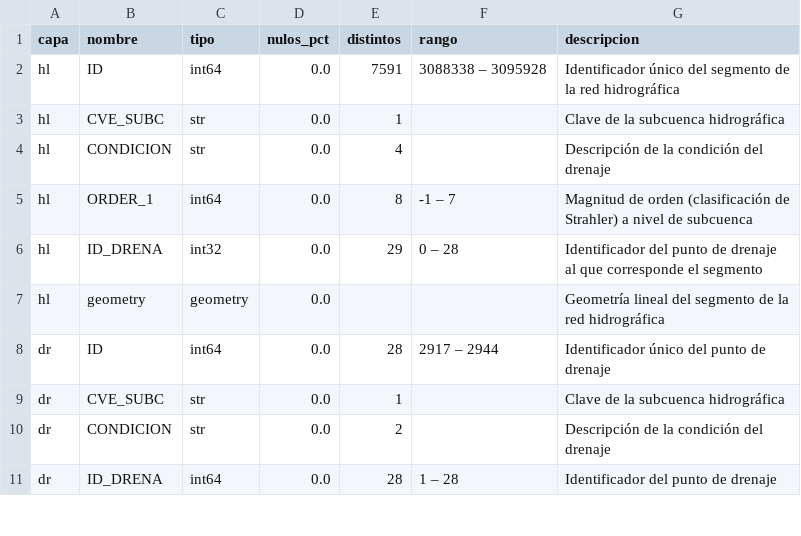
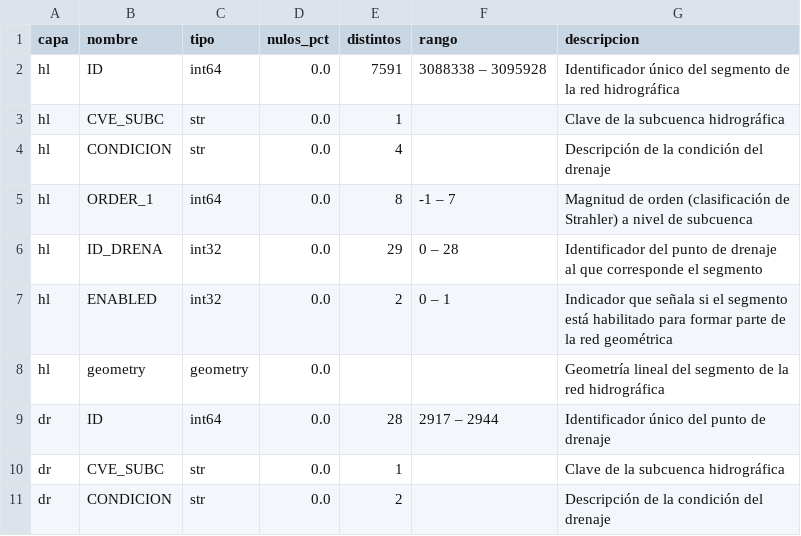
Before and after one commit to Mcd-2026-2-IngC-Team/proyecto-ingenieria-de-caracteristicas, a CSV file: references/subc_la_manga.csv, drawn as a sheet; only a part is shown; the shorter side is filled out with more unchanged rows; the diff names each change by its address in the sheet, - before the commit and + after, or states it on an @@ line.

Commit message:
feat: incorporar columna útil de hidrografía
- Explorar los datos originales de la red hidrográfica para identificar una relación no documentada entre ID_DRENA y ENABLED
- Conservar ENABLED como columna útil en la capa _hl
- Actualizar los diccionarios de las subcuencas

```diff
--- a/references/subc_la_manga.csv
+++ b/references/subc_la_manga.csv
+row 7: hl | ENABLED | int32 | 0.0 | 2 | 0 – 1 | Indicador que señala si el segmento está habilitado para formar parte de la red geométrica
```
Also changed, not shown: references/subc_la_poza.csv, references/subc_r_san_miguel.csv, 8 other files.
